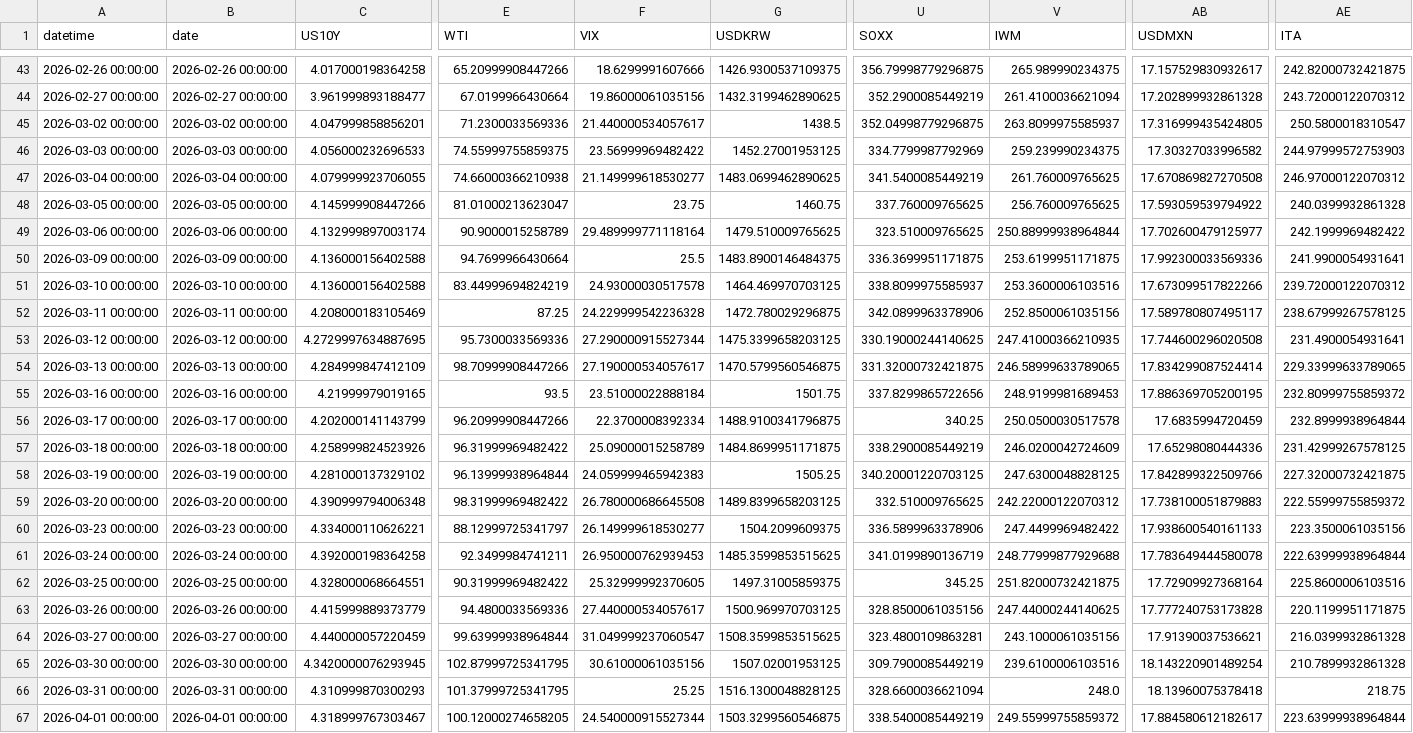
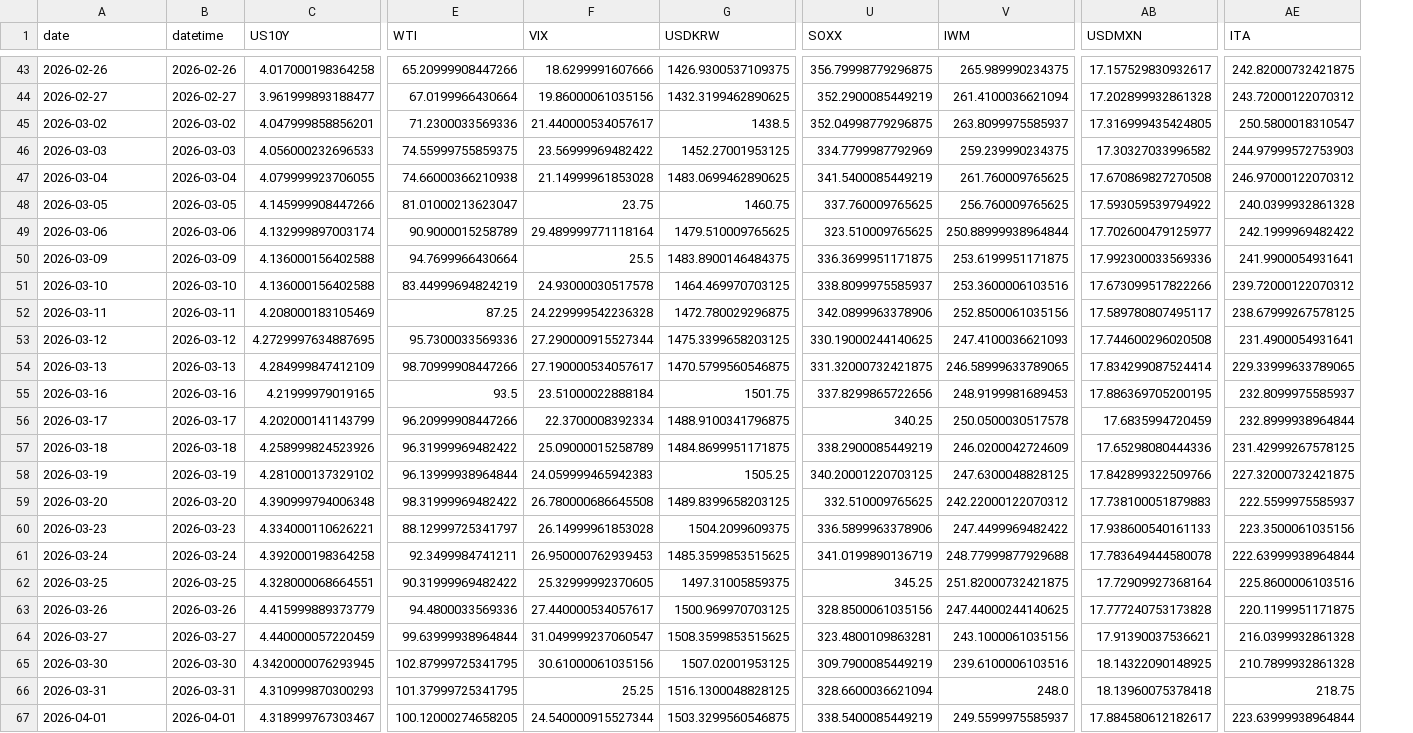
Before and after one commit to Sellina95/Global-Capital-Flow-Monitor, a CSV file: data/macro_data.csv, drawn as a sheet; only a part is shown, gaps mark what is left out; removed rows and columns are numbered as before the commit, all else as after; the diff covers the shown part only; the diff names each change by its address in the sheet, - before the commit and + after, or states it on an @@ line.

```diff
--- a/data/macro_data.csv
+++ b/data/macro_data.csv
-column A (datetime), rows 43-67: 2026-02-26 00:00:00 | 2026-02-27 00:00:00 | 2026-03-02 00:00:00 | 2026-03-03 00:00:00 | 2026-03-04 00:00:00 | 2026-03-05 00:00:00 | 2026-03-06 00:00:00 | 2026-03-09 00:00:00 | 2026-03-10 00:00:00 | 2026-03-11 00:00:00 | 2026-03-12 00:00:00 | 2026-03-13 00:00:00 | 2026-03-16 00:00:00 | 2026-03-17 00:00:00 | 2026-03-18 00:00:00 | 2026-03-19 00:00:00 | 2026-03-20 00:00:00 | 2026-03-23 00:00:00 | 2026-03-24 00:00:00 | 2026-03-25 00:00:00 | 2026-03-26 00:00:00 | 2026-03-27 00:00:00 | 2026-03-30 00:00:00 | 2026-03-31 00:00:00 | 2026-04-01 00:00:00
+column B (datetime), rows 43-67: 2026-02-26 | 2026-02-27 | 2026-03-02 | 2026-03-03 | 2026-03-04 | 2026-03-05 | 2026-03-06 | 2026-03-09 | 2026-03-10 | 2026-03-11 | 2026-03-12 | 2026-03-13 | 2026-03-16 | 2026-03-17 | 2026-03-18 | 2026-03-19 | 2026-03-20 | 2026-03-23 | 2026-03-24 | 2026-03-25 | 2026-03-26 | 2026-03-27 | 2026-03-30 | 2026-03-31 | 2026-04-01
-A43 (date): 2026-02-26 00:00:00
+A43 (date): 2026-02-26
-A44 (date): 2026-02-27 00:00:00
+A44 (date): 2026-02-27
-A45 (date): 2026-03-02 00:00:00
+A45 (date): 2026-03-02
-A46 (date): 2026-03-03 00:00:00
+A46 (date): 2026-03-03
-A47 (date): 2026-03-04 00:00:00
+A47 (date): 2026-03-04
-F47 (VIX): 21.149999618530277
+F47 (VIX): 21.14999961853028
-A48 (date): 2026-03-05 00:00:00
+A48 (date): 2026-03-05
-A49 (date): 2026-03-06 00:00:00
+A49 (date): 2026-03-06
-A50 (date): 2026-03-09 00:00:00
+A50 (date): 2026-03-09
-A51 (date): 2026-03-10 00:00:00
+A51 (date): 2026-03-10
-A52 (date): 2026-03-11 00:00:00
+A52 (date): 2026-03-11
-A53 (date): 2026-03-12 00:00:00
+A53 (date): 2026-03-12
-V53 (IWM): 247.41000366210935
+V53 (IWM): 247.4100036621093
-A54 (date): 2026-03-13 00:00:00
+A54 (date): 2026-03-13
-A55 (date): 2026-03-16 00:00:00
+A55 (date): 2026-03-16
-AE55 (ITA): 232.80999755859372
+AE55 (ITA): 232.8099975585937
-A56 (date): 2026-03-17 00:00:00
+A56 (date): 2026-03-17
-A57 (date): 2026-03-18 00:00:00
+A57 (date): 2026-03-18
-A58 (date): 2026-03-19 00:00:00
+A58 (date): 2026-03-19
-A59 (date): 2026-03-20 00:00:00
+A59 (date): 2026-03-20
-AE59 (ITA): 222.55999755859372
+AE59 (ITA): 222.5599975585937
-A60 (date): 2026-03-23 00:00:00
+A60 (date): 2026-03-23
-F60 (VIX): 26.149999618530277
+F60 (VIX): 26.14999961853028
-A61 (date): 2026-03-24 00:00:00
+A61 (date): 2026-03-24
-A62 (date): 2026-03-25 00:00:00
+A62 (date): 2026-03-25
-A63 (date): 2026-03-26 00:00:00
+A63 (date): 2026-03-26
-A64 (date): 2026-03-27 00:00:00
+A64 (date): 2026-03-27
-A65 (date): 2026-03-30 00:00:00
+A65 (date): 2026-03-30
-AB65 (USDMXN): 18.143220901489254
+AB65 (USDMXN): 18.14322090148925
-A66 (date): 2026-03-31 00:00:00
+A66 (date): 2026-03-31
-A67 (date): 2026-04-01 00:00:00
+A67 (date): 2026-04-01
-V67 (IWM): 249.55999755859372
+V67 (IWM): 249.5599975585937
```
Also changed, not shown: 148 edited cells elsewhere in this file, 3 other files.
